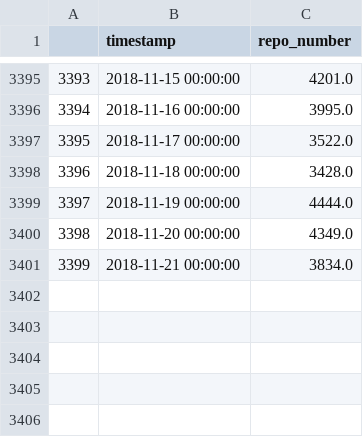
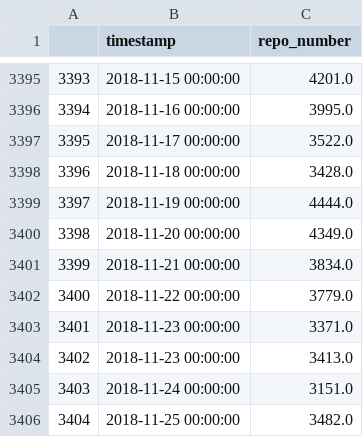
Before and after one commit to Jincheng-Sun/GH-languages-trend, a CSV file: trendModel/datas/Pythondata.csv, drawn as a sheet; only a part is shown, gaps mark what is left out.

```diff
--- a/trendModel/datas/Pythondata.csv
+++ b/trendModel/datas/Pythondata.csv
@@ -3401 +3401,6 @@
 3399,2018-11-21 00:00:00,3834.0
+3400,2018-11-22 00:00:00,3779.0
+3401,2018-11-23 00:00:00,3371.0
+3402,2018-11-23 00:00:00,3413.0
+3403,2018-11-24 00:00:00,3151.0
+3404,2018-11-25 00:00:00,3482.0
```
Also changed, not shown: 26 other files.
